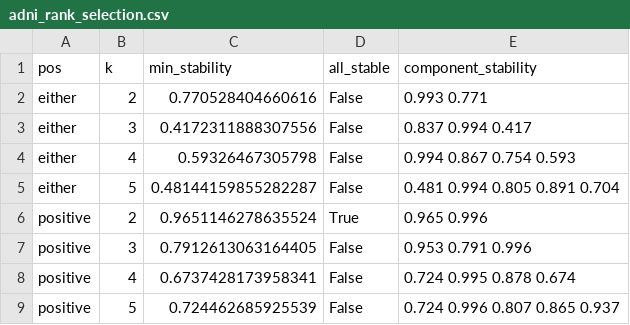
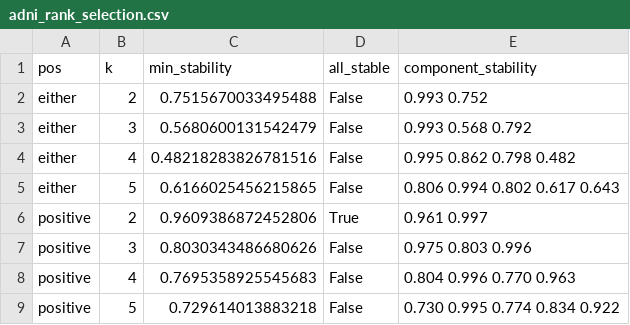
Before and after one commit to stnava/pysimlr, a CSV file: docs/audit/evidence/adni_rank_selection.csv, drawn as a sheet.

```diff
--- a/docs/audit/evidence/adni_rank_selection.csv
+++ b/docs/audit/evidence/adni_rank_selection.csv
@@ -1,9 +1,9 @@
 pos,k,min_stability,all_stable,component_stability
-either,2,0.770528404660616,False,0.993 0.771
-either,3,0.4172311888307556,False,0.837 0.994 0.417
-either,4,0.59326467305798,False,0.994 0.867 0.754 0.593
-either,5,0.48144159855282287,False,0.481 0.994 0.805 0.891 0.704
-positive,2,0.9651146278635524,True,0.965 0.996
-positive,3,0.7912613063164405,False,0.953 0.791 0.996
-positive,4,0.6737428173958341,False,0.724 0.995 0.878 0.674
-positive,5,0.724462685925539,False,0.724 0.996 0.807 0.865 0.937
+either,2,0.7515670033495488,False,0.993 0.752
+either,3,0.5680600131542479,False,0.993 0.568 0.792
+either,4,0.48218283826781516,False,0.995 0.862 0.798 0.482
+either,5,0.6166025456215865,False,0.806 0.994 0.802 0.617 0.643
+positive,2,0.9609386872452806,True,0.961 0.997
+positive,3,0.8030343486680626,False,0.975 0.803 0.996
+positive,4,0.7695358925545683,False,0.804 0.996 0.770 0.963
+positive,5,0.729614013883218,False,0.730 0.995 0.774 0.834 0.922
```
Also changed, not shown: docs/audit/evidence/amigo_loadings_adni.csv, docs/audit/evidence/amigo_loadings_synthetic.csv, 1 other file.
